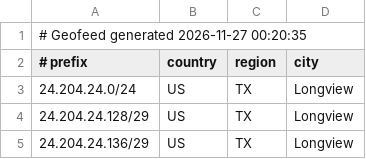
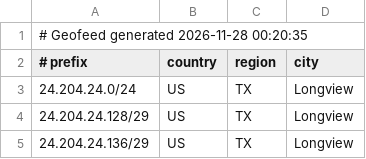
Before and after one commit to conterranae/geofeed, a CSV file: geofeed.csv, drawn as a sheet; only a part is shown.

Commit message:
Update geofeed - 2026-11-28 00:21:05

```diff
--- a/geofeed.csv
+++ b/geofeed.csv
@@ -1,2 +1,2 @@
-# Geofeed generated 2026-11-27 00:20:35
+# Geofeed generated 2026-11-28 00:20:35
 # prefix,country,region,city
```
